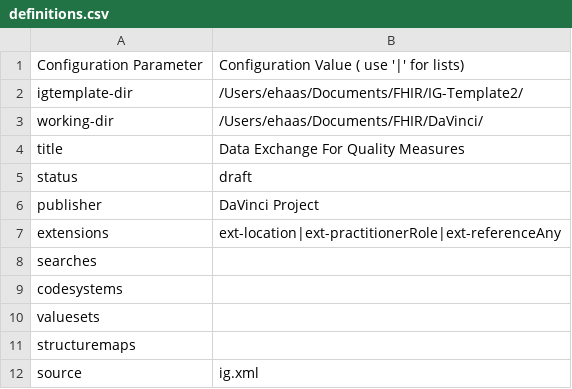
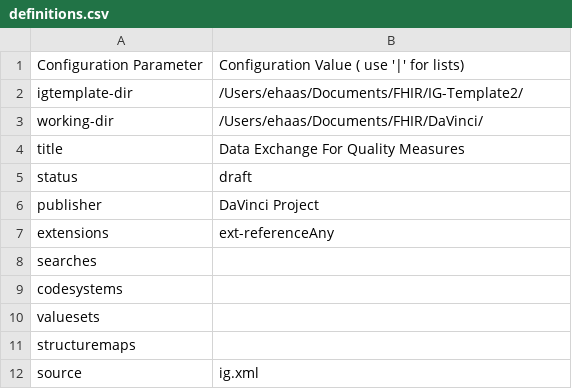
Before and after one commit to HL7/davinci-deqm, a CSV file: definitions.csv, drawn as a sheet; only a part is shown.

```diff
--- a/definitions.csv
+++ b/definitions.csv
@@ -6,3 +6,3 @@ status,draft
 publisher,DaVinci Project
-extensions,ext-location|ext-practitionerRole|ext-referenceAny
+extensions,ext-referenceAny
 searches,
```
Also changed, not shown: 14 other files.
